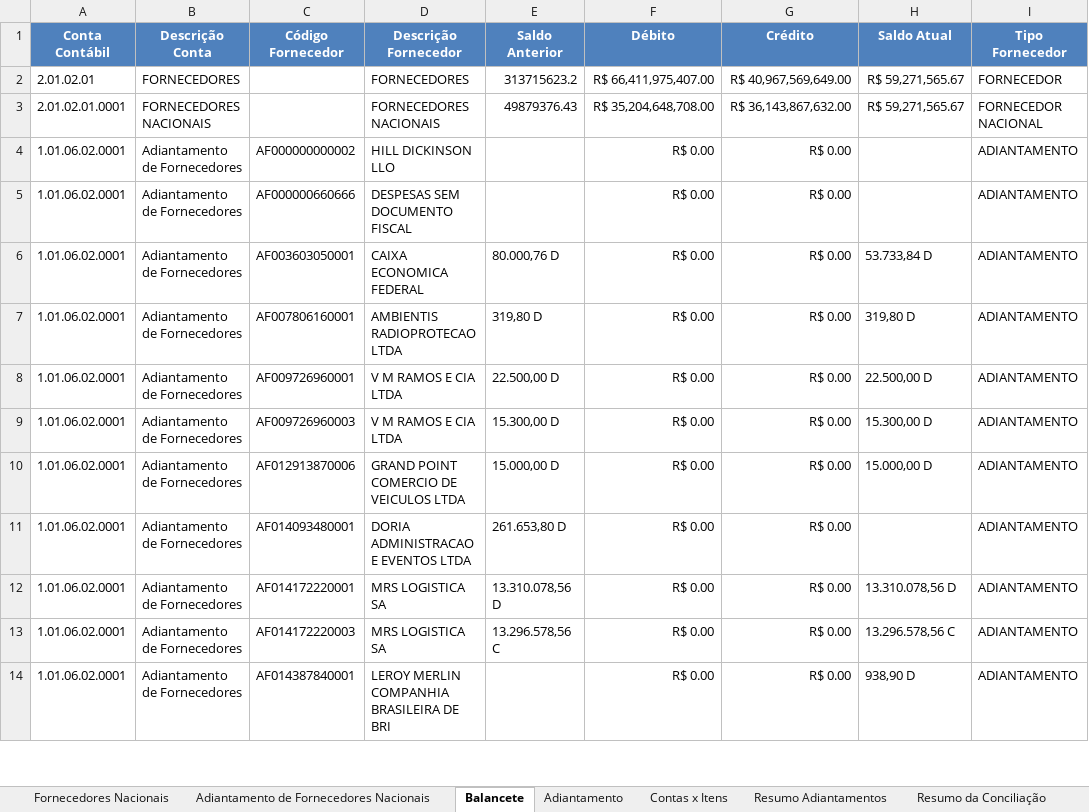
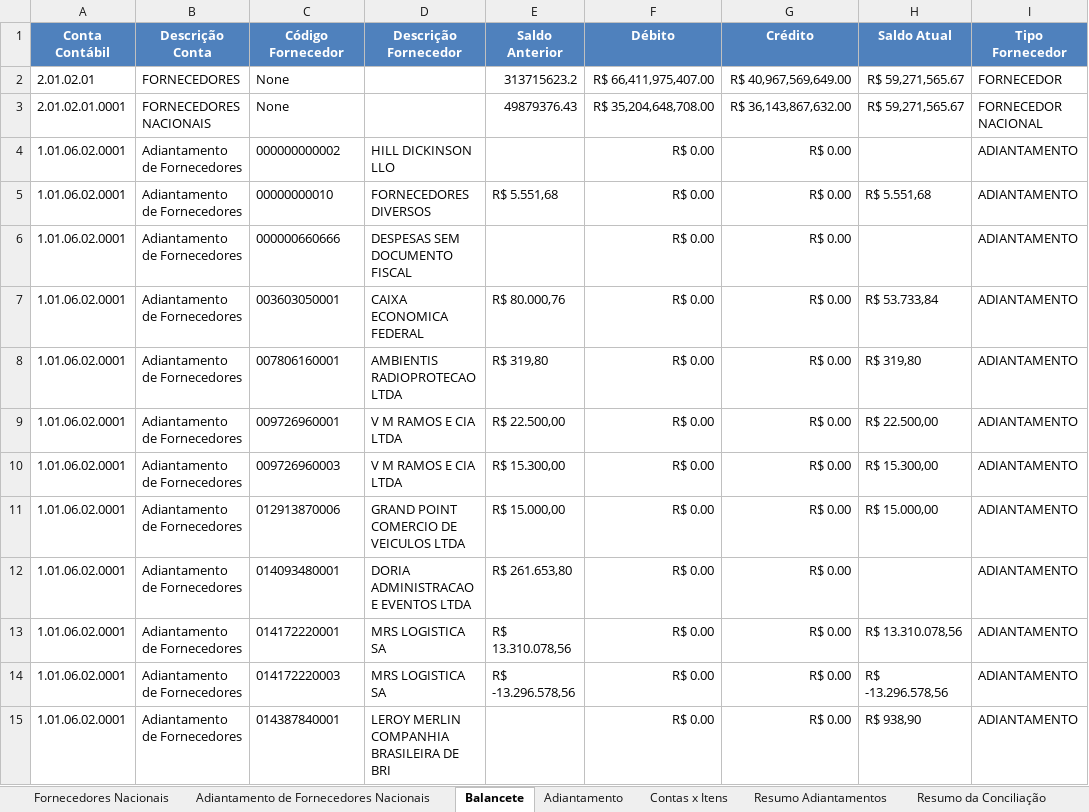
Before and after one commit to AndreDclick/itaminas-conciliacao-fornecedores, an Excel workbook: results/CONCILIACAO_01-05-2025_a_01-06-2025.xlsx, sheet Balancete, drawn as a sheet; only a part is shown; values as stored, in another font and other column widths than the file's, no borders; addresses are those after the commit; the diff covers the shown part only; the diff names each change by its address in the sheet, - before the commit and + after, or states it on an @@ line.

```diff
--- a/results/CONCILIACAO_01-05-2025_a_01-06-2025.xlsx (sheet Balancete)
+++ b/results/CONCILIACAO_01-05-2025_a_01-06-2025.xlsx (sheet Balancete)
-C2:C3 (Código Fornecedor): (empty)
+C2:C3 (Código Fornecedor): None
-D2 (Descrição Fornecedor): FORNECEDORES
+D2 (Descrição Fornecedor): (empty)
-D3 (Descrição Fornecedor): FORNECEDORES NACIONAIS
+D3 (Descrição Fornecedor): (empty)
-C4 (Código Fornecedor): AF000000000002
+C4 (Código Fornecedor): 000000000002
+row 5: 1.01.06.02.0001 | Adiantamento de Fornecedores | 00000000010 | FORNECEDORES DIVERSOS | R$ 5.551,68 | R$ 0.00 | R$ 0.00 | R$ 5.551,68 | ADIANTAMENTO
-C6 (Código Fornecedor): AF000000660666
+C6 (Código Fornecedor): 000000660666
-C7 (Código Fornecedor): AF003603050001
+C7 (Código Fornecedor): 003603050001
-E7 (Saldo Anterior): 80.000,76 D
+E7 (Saldo Anterior): R$ 80.000,76
-H7 (Saldo Atual): 53.733,84 D
+H7 (Saldo Atual): R$ 53.733,84
-C8 (Código Fornecedor): AF007806160001
+C8 (Código Fornecedor): 007806160001
-E8 (Saldo Anterior): 319,80 D
+E8 (Saldo Anterior): R$ 319,80
-H8 (Saldo Atual): 319,80 D
+H8 (Saldo Atual): R$ 319,80
-C9 (Código Fornecedor): AF009726960001
+C9 (Código Fornecedor): 009726960001
-E9 (Saldo Anterior): 22.500,00 D
+E9 (Saldo Anterior): R$ 22.500,00
-H9 (Saldo Atual): 22.500,00 D
+H9 (Saldo Atual): R$ 22.500,00
-C10 (Código Fornecedor): AF009726960003
+C10 (Código Fornecedor): 009726960003
-E10 (Saldo Anterior): 15.300,00 D
+E10 (Saldo Anterior): R$ 15.300,00
-H10 (Saldo Atual): 15.300,00 D
+H10 (Saldo Atual): R$ 15.300,00
-C11 (Código Fornecedor): AF012913870006
+C11 (Código Fornecedor): 012913870006
-E11 (Saldo Anterior): 15.000,00 D
+E11 (Saldo Anterior): R$ 15.000,00
-H11 (Saldo Atual): 15.000,00 D
+H11 (Saldo Atual): R$ 15.000,00
-C12 (Código Fornecedor): AF014093480001
+C12 (Código Fornecedor): 014093480001
-E12 (Saldo Anterior): 261.653,80 D
+E12 (Saldo Anterior): R$ 261.653,80
-C13 (Código Fornecedor): AF014172220001
+C13 (Código Fornecedor): 014172220001
-E13 (Saldo Anterior): 13.310.078,56 D
+E13 (Saldo Anterior): R$ 13.310.078,56
-H13 (Saldo Atual): 13.310.078,56 D
+H13 (Saldo Atual): R$ 13.310.078,56
-C14 (Código Fornecedor): AF014172220003
+C14 (Código Fornecedor): 014172220003
-E14 (Saldo Anterior): 13.296.578,56 C
+E14 (Saldo Anterior): R$ -13.296.578,56
-H14 (Saldo Atual): 13.296.578,56 C
+H14 (Saldo Atual): R$ -13.296.578,56
-C15 (Código Fornecedor): AF014387840001
+C15 (Código Fornecedor): 014387840001
-H15 (Saldo Atual): 938,90 D
+H15 (Saldo Atual): R$ 938,90
```
Also changed, not shown: other rows of this sheet, sheet Resumo Adiantamentos, sheet Contas x Itens, sheet Adiantamento, sheet Fornecedores Nacionais, sheet Metadados, sheet Resumo da Conciliação, 1 other file.
